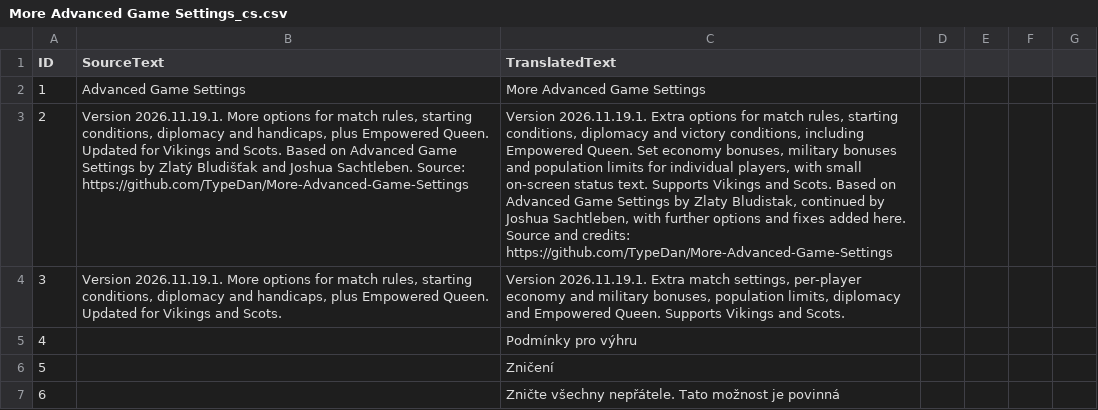
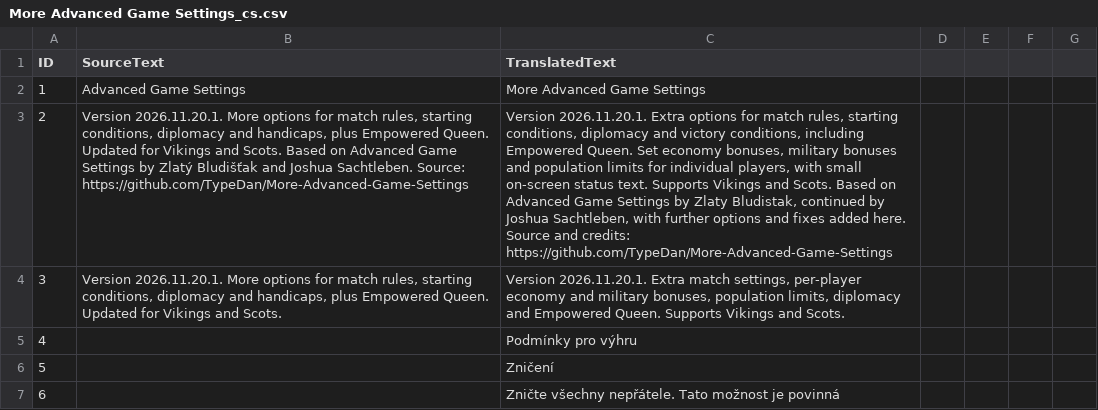
Before and after one commit to TypeDan/More-Advanced-Game-Settings, a CSV file: assets/locdb/More Advanced Game Settings_cs.csv, drawn as a sheet; only a part is shown; the diff names each change by its address in the sheet, - before the commit and + after, or states it on an @@ line.

```diff
--- a/assets/locdb/More Advanced Game Settings_cs.csv
+++ b/assets/locdb/More Advanced Game Settings_cs.csv
-B3 (SourceText): Version 2026.11.19.1. More options…
+B3 (SourceText): Version 2026.11.20.1. More options…
-C3 (TranslatedText): Version 2026.11.19.1. Extra options…
+C3 (TranslatedText): Version 2026.11.20.1. Extra options…
-B4 (SourceText): Version 2026.11.19.1. More options…
+B4 (SourceText): Version 2026.11.20.1. More options…
-C4 (TranslatedText): Version 2026.11.19.1. Extra match…
+C4 (TranslatedText): Version 2026.11.20.1. Extra match…
```
Also changed, not shown: assets/locdb/More Advanced Game Settings_en.csv, assets/locdb/More Advanced Game Settings_fr.csv, 10 other files.
